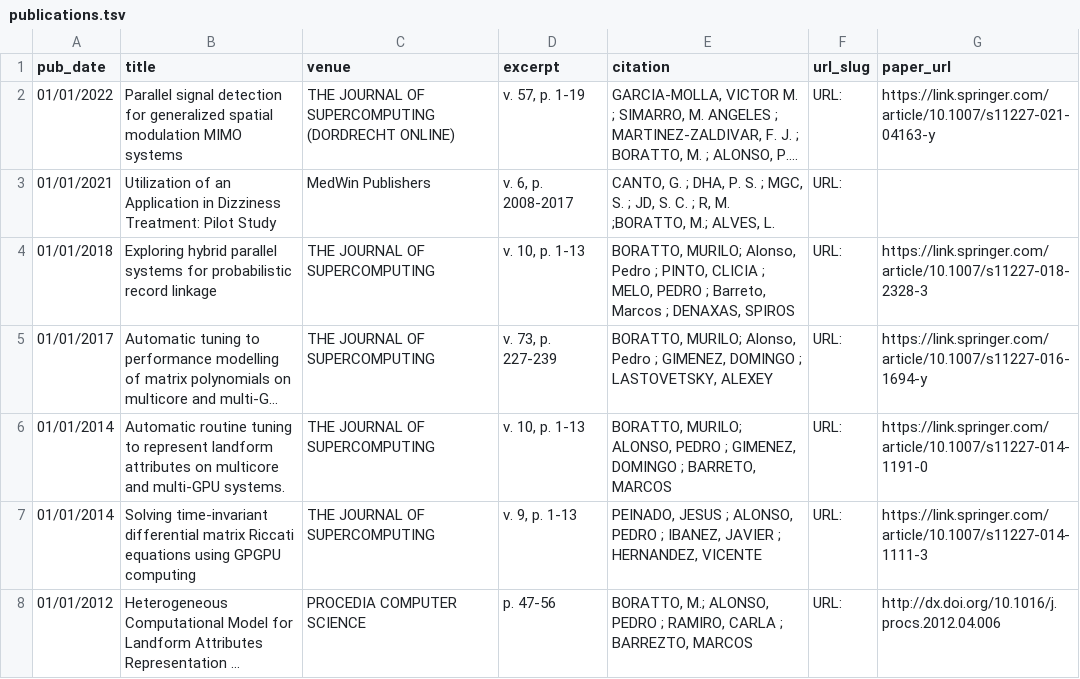
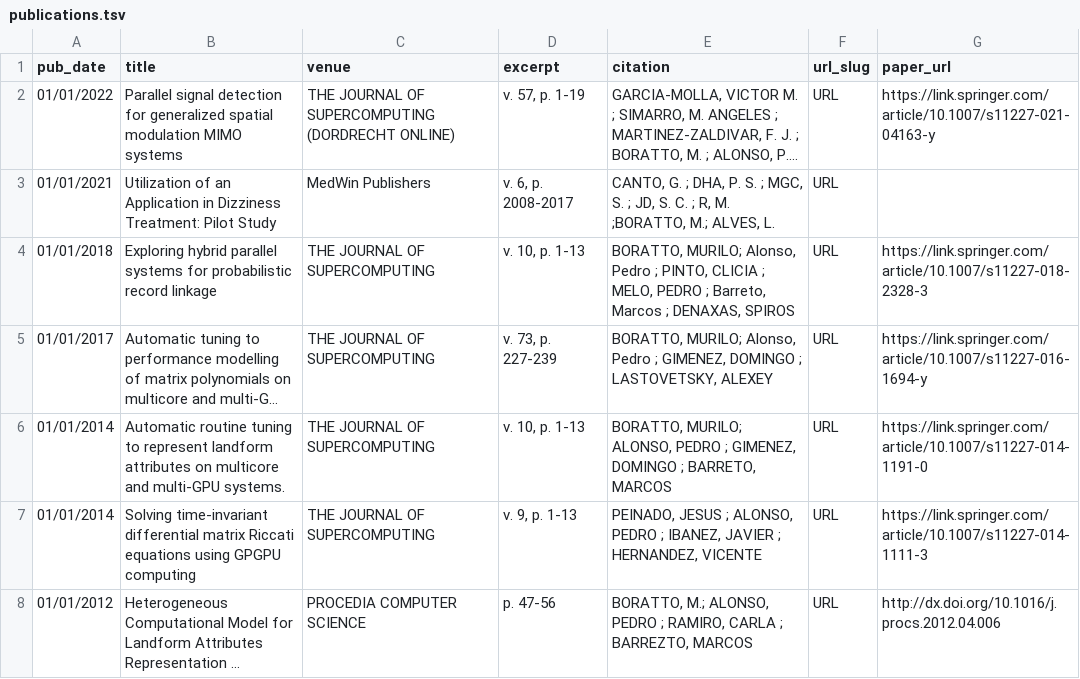
Before and after one commit to muriloboratto/muriloboratto.github.io, a TSV file: markdown_generator/publications.tsv, drawn as a sheet; long unchanged cells end in …; the diff names each change by its address in the sheet, - before the commit and + after, or states it on an @@ line.

```diff
--- a/markdown_generator/publications.tsv
+++ b/markdown_generator/publications.tsv
-F2:F8 (url_slug): URL:
+F2:F8 (url_slug): URL
```
Also changed, not shown: 7 other files.
